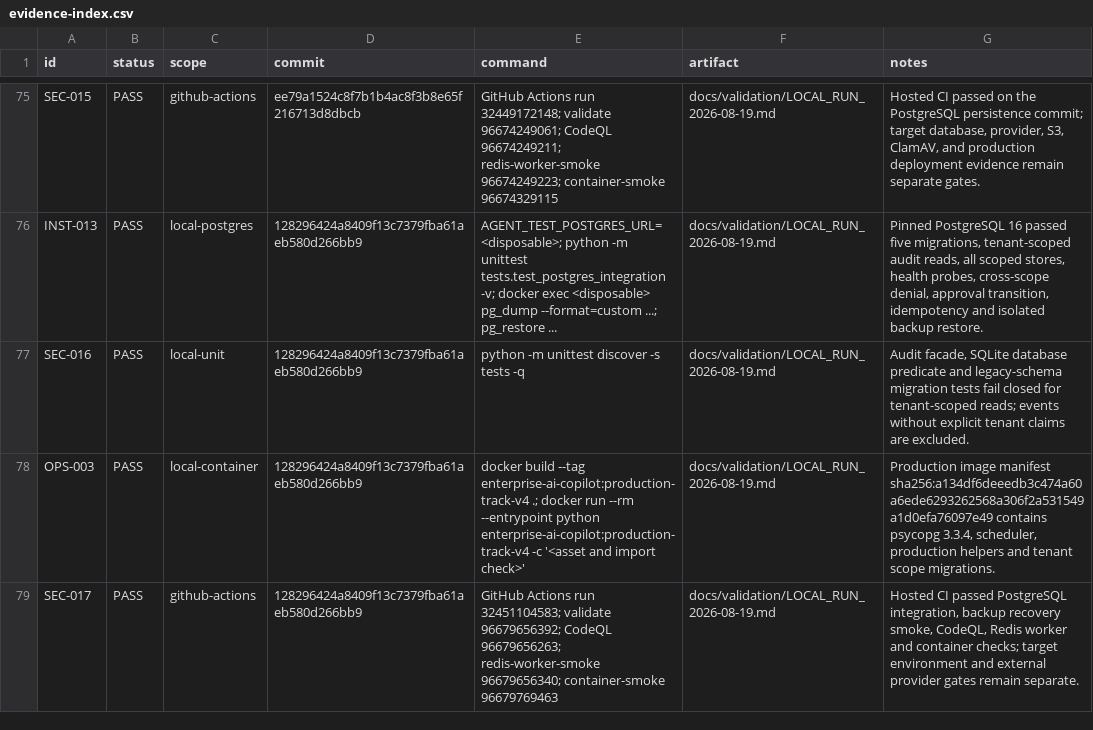
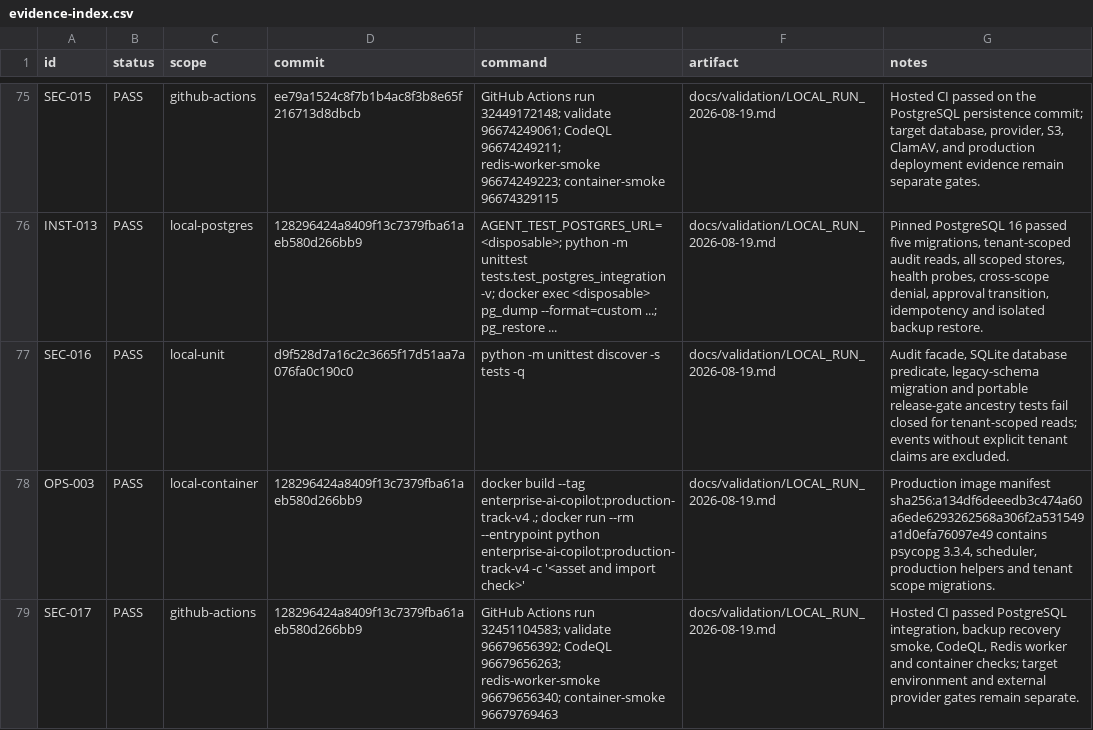
Before and after one commit to yoAkyoku/enterprise-ai-copilot, a CSV file: docs/validation/evidence-index.csv, drawn as a sheet; only a part is shown, gaps mark what is left out.

Commit message:
docs: record portable release gate validation

```diff
--- a/docs/validation/evidence-index.csv
+++ b/docs/validation/evidence-index.csv
@@ -76,3 +76,3 @@ SEC-015,PASS,github-actions,ee79a1524c8f7b1b4ac8f3b8e65f216713d8dbcb,"GitHub Act
 INST-013,PASS,local-postgres,128296424a8409f13c7379fba61aeb580d266bb9,"AGENT_TEST_POSTGRES_URL=<disposable>; python -m unittest tests.test_postgres_integration -v; docker exec <disposable> pg_dump --format=custom ...; pg_restore ...",docs/validation/LOCAL_RUN_2026-08-19.md,"Pinned PostgreSQL 16 passed five migrations, tenant-scoped audit reads, all scoped stores, health probes, cross-scope denial, approval transition, idempotency and isolated backup restore."
-SEC-016,PASS,local-unit,128296424a8409f13c7379fba61aeb580d266bb9,"python -m unittest discover -s tests -q",docs/validation/LOCAL_RUN_2026-08-19.md,"Audit facade, SQLite database predicate and legacy-schema migration tests fail closed for tenant-scoped reads; events without explicit tenant claims are excluded."
+SEC-016,PASS,local-unit,d9f528d7a16c2c3665f17d51aa7a076fa0c190c0,"python -m unittest discover -s tests -q",docs/validation/LOCAL_RUN_2026-08-19.md,"Audit facade, SQLite database predicate, legacy-schema migration and portable release-gate ancestry tests fail closed for tenant-scoped reads; events without explicit tenant claims are excluded."
 OPS-003,PASS,local-container,128296424a8409f13c7379fba61aeb580d266bb9,"docker build --tag enterprise-ai-copilot:production-track-v4 .; docker run --rm --entrypoint python enterprise-ai-copilot:production-track-v4 -c '<asset and import check>'",docs/validation/LOCAL_RUN_2026-08-19.md,"Production image manifest sha256:a134df6deeedb3c474a60a6ede6293262568a306f2a531549a1d0efa76097e49 contains psycopg 3.3.4, scheduler, production helpers and tenant scope migrations."
```
Also changed, not shown: 2 other files.
